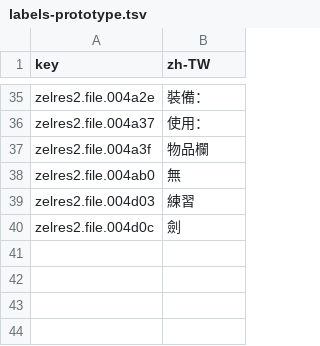
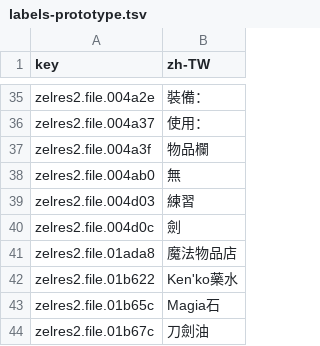
Before and after one commit to wicanr2/zeliard_cht, a TSV file: text/labels-prototype.tsv, drawn as a sheet; only a part is shown, gaps mark what is left out.

```diff
--- a/text/labels-prototype.tsv
+++ b/text/labels-prototype.tsv
@@ -40 +40,5 @@ zelres2.file.004d03	練習
 zelres2.file.004d0c	劍
+zelres2.file.01ada8	魔法物品店
+zelres2.file.01b622	Ken'ko藥水
+zelres2.file.01b65c	Magia石
+zelres2.file.01b67c	刀劍油
```
Also changed, not shown: text/dialogue-prototype.tsv, 20 other files.
